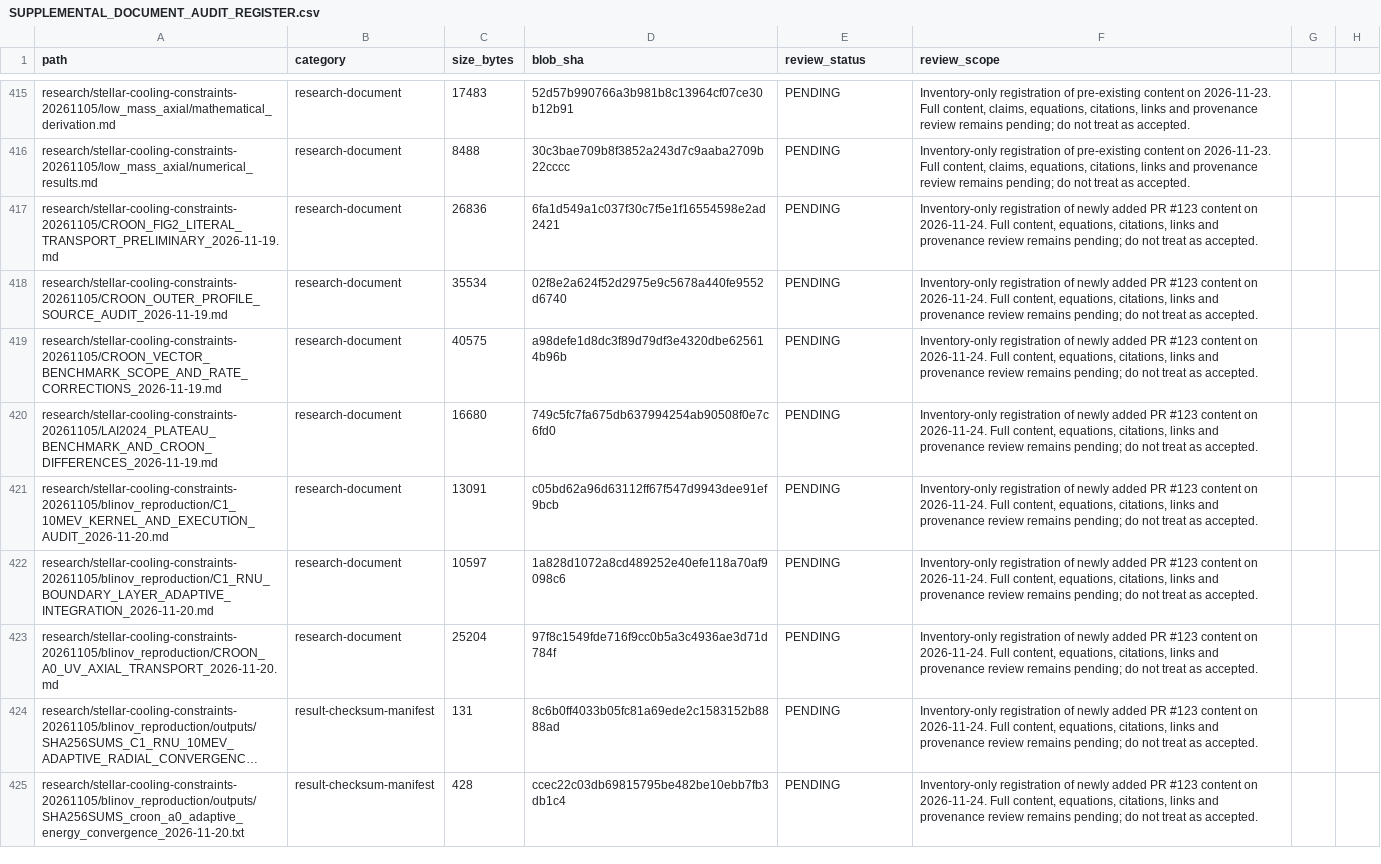
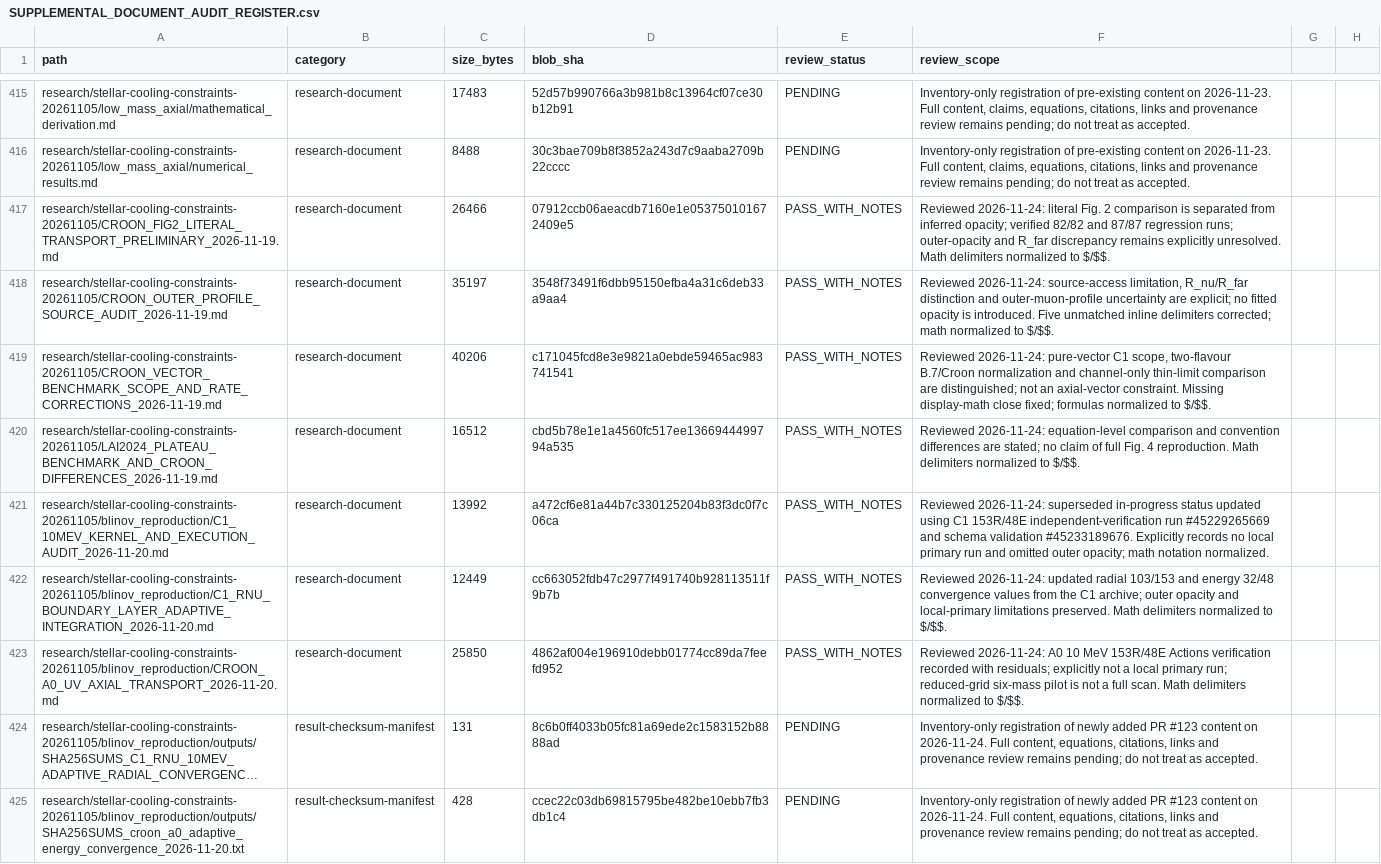
Before and after one commit to lm846802297-bit/axial-vector-review-response, a CSV file: docs/repository-management/SUPPLEMENTAL_DOCUMENT_AUDIT_REGISTER.csv, drawn as a sheet; only a part is shown, gaps mark what is left out; long unchanged cells end in …; the diff names each change by its address in the sheet, - before the commit and + after, or states it on an @@ line.

Commit message:
Complete seven Croon/Lai document reviews and refresh fingerprints

```diff
--- a/docs/repository-management/SUPPLEMENTAL_DOCUMENT_AUDIT_REGISTER.csv
+++ b/docs/repository-management/SUPPLEMENTAL_DOCUMENT_AUDIT_REGISTER.csv
-C417 (size_bytes): 26836
+C417 (size_bytes): 26466
-D417 (blob_sha): 6fa1d549a1c037f30c7f5e1f16554598e2ad2421
+D417 (blob_sha): 07912ccb06aeacdb7160e1e053750101672409e5
-E417:E423 (review_status): PENDING
+E417:E423 (review_status): PASS_WITH_NOTES
-F417 (review_scope): Inventory-only registration of newly added PR #123 content on 2026-11-24. Full content, equations, citations, links and provenance review remains pending; do not treat as accepted.
+F417 (review_scope): Reviewed 2026-11-24: literal Fig. 2 comparison is separated from inferred opacity; verified 82/82 and 87/87 regression runs; outer-opacity and R_far discrepancy remains explicitly unresolved. Math delimiters normalized to $/$$.
-C418 (size_bytes): 35534
+C418 (size_bytes): 35197
-D418 (blob_sha): 02f8e2a624f52d2975e9c5678a440fe9552d6740
+D418 (blob_sha): 3548f73491f6dbb95150efba4a31c6deb33a9aa4
-F418 (review_scope): Inventory-only registration of newly added PR #123 content on 2026-11-24. Full content, equations, citations, links and provenance review remains pending; do not treat as accepted.
+F418 (review_scope): Reviewed 2026-11-24: source-access limitation, R_nu/R_far distinction and outer-muon-profile uncertainty are explicit; no fitted opacity is introduced. Five unmatched inline delimiters corrected; math normalized to $/$$.
-C419 (size_bytes): 40575
+C419 (size_bytes): 40206
-D419 (blob_sha): a98defe1d8dc3f89d79df3e4320dbe625614b96b
+D419 (blob_sha): c171045fcd8e3e9821a0ebde59465ac983741541
-F419 (review_scope): Inventory-only registration of newly added PR #123 content on 2026-11-24. Full content, equations, citations, links and provenance review remains pending; do not treat as accepted.
+F419 (review_scope): Reviewed 2026-11-24: pure-vector C1 scope, two-flavour B.7/Croon normalization and channel-only thin-limit comparison are distinguished; not an axial-vector constraint. Missing display-math close fixed; formulas normalized to $/$$.
-C420 (size_bytes): 16680
+C420 (size_bytes): 16512
-D420 (blob_sha): 749c5fc7fa675db637994254ab90508f0e7c6fd0
+D420 (blob_sha): cbd5b78e1e1a4560fc517ee1366944499794a535
-F420 (review_scope): Inventory-only registration of newly added PR #123 content on 2026-11-24. Full content, equations, citations, links and provenance review remains pending; do not treat as accepted.
+F420 (review_scope): Reviewed 2026-11-24: equation-level comparison and convention differences are stated; no claim of full Fig. 4 reproduction. Math delimiters normalized to $/$$.
-C421 (size_bytes): 13091
+C421 (size_bytes): 13992
-D421 (blob_sha): c05bd62a96d63112ff67f547d9943dee91ef9bcb
+D421 (blob_sha): a472cf6e81a44b7c330125204b83f3dc0f7c06ca
-F421 (review_scope): Inventory-only registration of newly added PR #123 content on 2026-11-24. Full content, equations, citations, links and provenance review remains pending; do not treat as accepted.
+F421 (review_scope): Reviewed 2026-11-24: superseded in-progress status updated using C1 153R/48E independent-verification run #45229265669 and schema validation #45233189676. Explicitly records no local primary run and omitted outer opacity; math notation normalized.
-C422 (size_bytes): 10597
+C422 (size_bytes): 12449
-D422 (blob_sha): 1a828d1072a8cd489252e40efe118a70af9098c6
+D422 (blob_sha): cc663052fdb47c2977f491740b928113511f9b7b
-F422 (review_scope): Inventory-only registration of newly added PR #123 content on 2026-11-24. Full content, equations, citations, links and provenance review remains pending; do not treat as accepted.
+F422 (review_scope): Reviewed 2026-11-24: updated radial 103/153 and energy 32/48 convergence values from the C1 archive; outer opacity and local-primary limitations preserved. Math delimiters normalized to $/$$.
-C423 (size_bytes): 25204
+C423 (size_bytes): 25850
-D423 (blob_sha): 97f8c1549fde716f9cc0b5a3c4936ae3d71d784f
+D423 (blob_sha): 4862af004e196910debb01774cc89da7feefd952
-F423 (review_scope): Inventory-only registration of newly added PR #123 content on 2026-11-24. Full content, equations, citations, links and provenance review remains pending; do not treat as accepted.
+F423 (review_scope): Reviewed 2026-11-24: A0 10 MeV 153R/48E Actions verification recorded with residuals; explicitly not a local primary run; reduced-grid six-mass pilot is not a full scan. Math delimiters normalized to $/$$.
```
